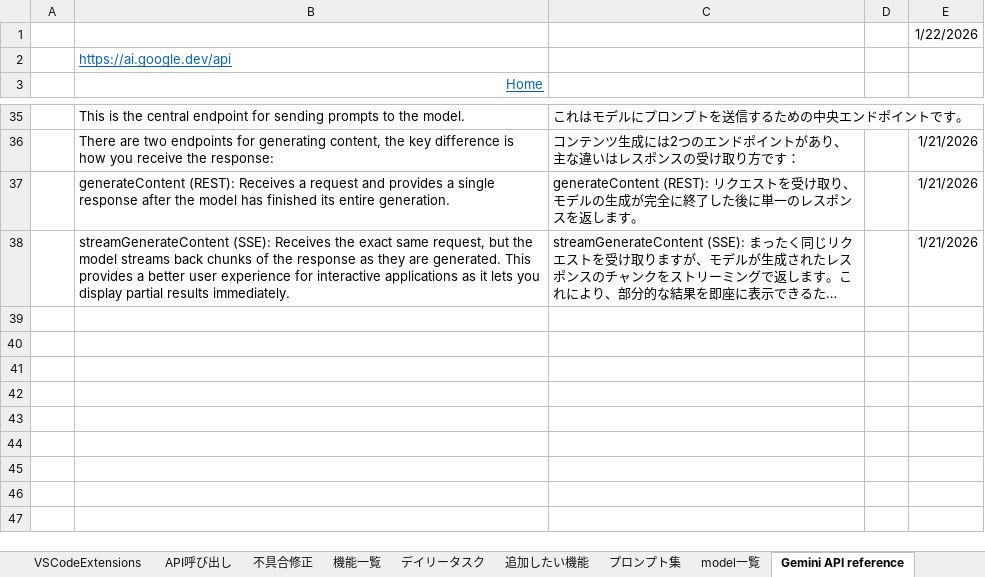
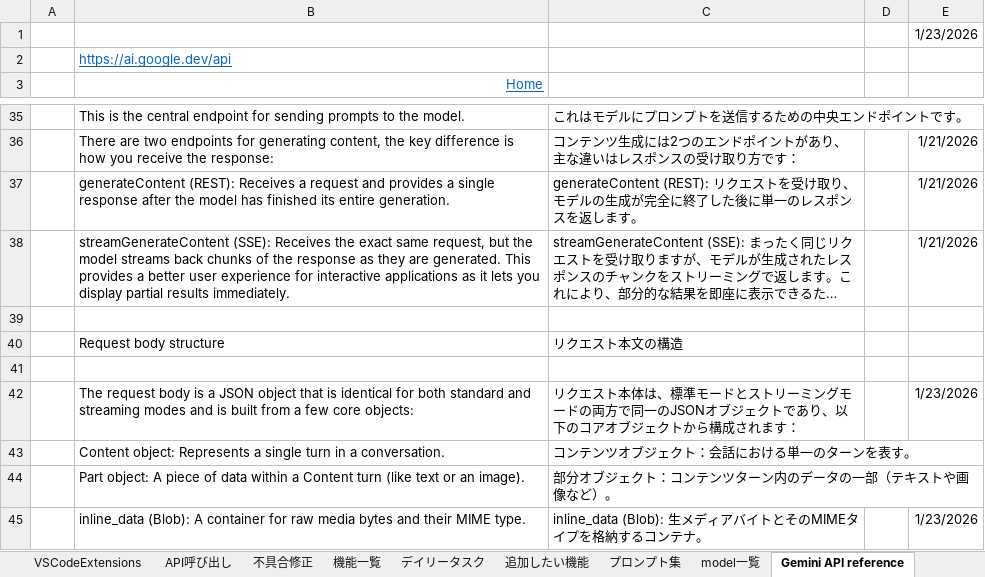
Before and after one commit to kanta13jp1/my_web_app, an Excel workbook: my_web_app.xlsx, sheet Gemini API reference, drawn as a sheet; only a part is shown, gaps mark what is left out; long unchanged cells end in …; values as stored, in another font and other column widths than the file's, no borders; the diff names each change by its address in the sheet, - before the commit and + after, or states it on an @@ line.

Commit message:
feat: Update Gemini API reference and content generation details in documentation

```diff
--- a/my_web_app.xlsx (sheet Gemini API reference)
+++ b/my_web_app.xlsx (sheet Gemini API reference)
-E1: 1/22/2026
+E1: 1/23/2026
+row 39: (empty)
+row 40:  | Request body structure | リクエスト本文の構造
+row 41: (empty)
+row 42:  | The request body is a JSON object that is identical for both standard and streaming modes and is built from a few core objects: | リクエスト本体は、標準モードとストリーミングモードの両方で同一のJSONオブジェクトであり、以下のコアオブジェクトから構成されます： |  | 1/23/2026
+row 43:  | Content object: Represents a single turn in a conversation. | コンテンツオブジェクト：会話における単一のターンを表す。
+row 44:  | Part object: A piece of data within a Content turn (like text or an image). | 部分オブジェクト：コンテンツターン内のデータの一部（テキストや画像など）。
+row 45:  | inline_data (Blob): A container for raw media bytes and their MIME type. | inline_data (Blob): 生メディアバイトとそのMIMEタイプを格納するコンテナ。 |  | 1/23/2026
```
Also changed, not shown: sheet Gemini Code Assist 2, sheet プロンプト集, sheet デイリータスク, sheet VSCodeExtensions, sheet 追加したい機能, sheet Gemini Code Assist, 1 more sheet, 3 other files.
